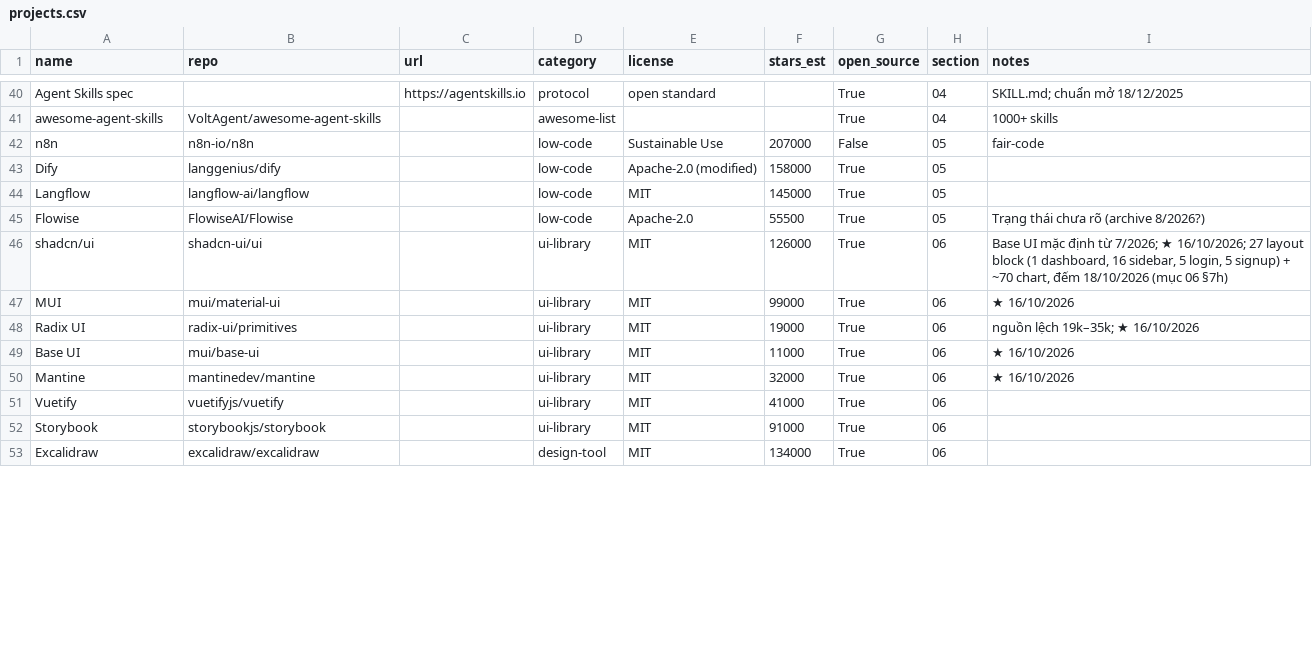
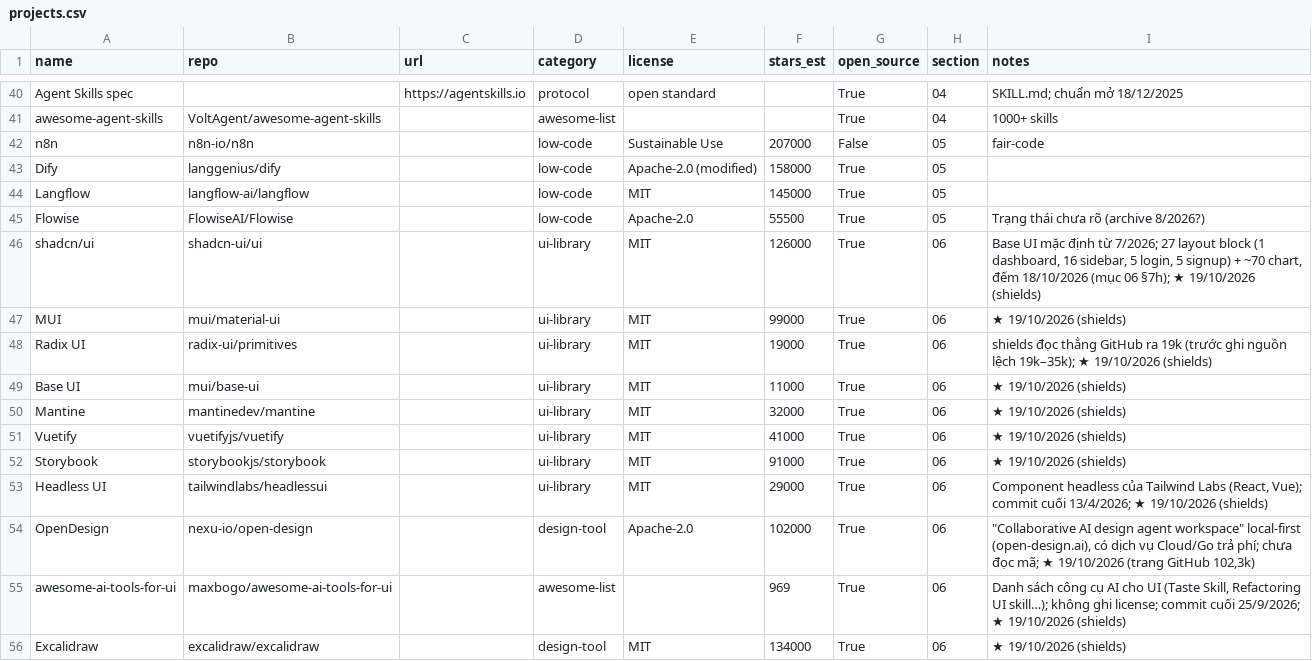
Before and after one commit to seeker19110/stored, a CSV file: data/projects.csv, drawn as a sheet; only a part is shown, gaps mark what is left out; the diff covers the shown part only.

```diff
--- a/data/projects.csv
+++ b/data/projects.csv
@@ -45,9 +45,12 @@ Langflow,langflow-ai/langflow,,low-code,MIT,145000,True,05,
 Flowise,FlowiseAI/Flowise,,low-code,Apache-2.0,55500,True,05,Trạng thái chưa rõ (archive 8/2026?)
-shadcn/ui,shadcn-ui/ui,,ui-library,MIT,126000,True,06,"Base UI mặc định từ 7/2026; ★ 16/10/2026; 27 layout block (1 dashboard, 16 sidebar, 5 login, 5 signup) + ~70 chart, đếm 18/10/2026 (mục 06 §7h)"
-MUI,mui/material-ui,,ui-library,MIT,99000,True,06,★ 16/10/2026
-Radix UI,radix-ui/primitives,,ui-library,MIT,19000,True,06,nguồn lệch 19k–35k; ★ 16/10/2026
-Base UI,mui/base-ui,,ui-library,MIT,11000,True,06,★ 16/10/2026
-Mantine,mantinedev/mantine,,ui-library,MIT,32000,True,06,★ 16/10/2026
-Vuetify,vuetifyjs/vuetify,,ui-library,MIT,41000,True,06,
-Storybook,storybookjs/storybook,,ui-library,MIT,91000,True,06,
-Excalidraw,excalidraw/excalidraw,,design-tool,MIT,134000,True,06,
+shadcn/ui,shadcn-ui/ui,,ui-library,MIT,126000,True,06,"Base UI mặc định từ 7/2026; 27 layout block (1 dashboard, 16 sidebar, 5 login, 5 signup) + ~70 chart, đếm 18/10/2026 (mục 06 §7h); ★ 19/10/2026 (shields)"
+MUI,mui/material-ui,,ui-library,MIT,99000,True,06,★ 19/10/2026 (shields)
+Radix UI,radix-ui/primitives,,ui-library,MIT,19000,True,06,shields đọc thẳng GitHub ra 19k (trước ghi nguồn lệch 19k–35k); ★ 19/10/2026 (shields)
+Base UI,mui/base-ui,,ui-library,MIT,11000,True,06,★ 19/10/2026 (shields)
+Mantine,mantinedev/mantine,,ui-library,MIT,32000,True,06,★ 19/10/2026 (shields)
+Vuetify,vuetifyjs/vuetify,,ui-library,MIT,41000,True,06,★ 19/10/2026 (shields)
+Storybook,storybookjs/storybook,,ui-library,MIT,91000,True,06,★ 19/10/2026 (shields)
+Headless UI,tailwindlabs/headlessui,,ui-library,MIT,29000,True,06,"Component headless của Tailwind Labs (React, Vue); commit cuối 13/4/2026; ★ 19/10/2026 (shields)"
+OpenDesign,nexu-io/open-design,,design-tool,Apache-2.0,102000,True,06,"""Collaborative AI design agent workspace"" local-first (open-design.ai), có dịch vụ Cloud/Go trả phí; chưa đọc mã; ★ 19/10/2026 (trang GitHub 102,3k)"
+awesome-ai-tools-for-ui,maxbogo/awesome-ai-tools-for-ui,,awesome-list,,969,True,06,"Danh sách công cụ AI cho UI (Taste Skill, Refactoring UI skill…); không ghi license; commit cuối 25/9/2026; ★ 19/10/2026 (shields)"
+Excalidraw,excalidraw/excalidraw,,design-tool,MIT,134000,True,06,★ 19/10/2026 (shields)
```
Also changed, not shown: 29 edited cells elsewhere in this file, 4 other files.
